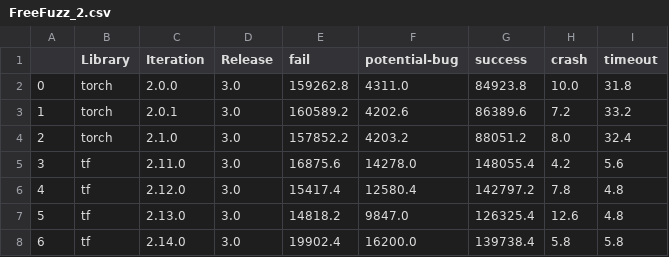
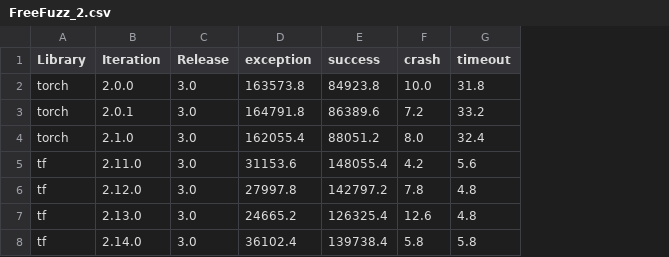
Before and after one commit to dmc1778/Benchmarking-DL-Fuzzers, a CSV file: statistics/numtests/FreeFuzz_2.csv, drawn as a sheet; removed rows and columns are numbered as before the commit, all else as after; the diff names each change by its address in the sheet, - before the commit and + after, or states it on an @@ line.

```diff
--- a/statistics/numtests/FreeFuzz_2.csv
+++ b/statistics/numtests/FreeFuzz_2.csv
-column A, rows 2-8: 0 | 1 | 2 | 3 | 4 | 5 | 6
-column E (fail), rows 2-8: 159262.8 | 160589.2 | 157852.2 | 16875.6 | 15417.4 | 14818.2 | 19902.4
-column F (potential-bug), rows 2-8: 4311.0 | 4202.6 | 4203.2 | 14278.0 | 12580.4 | 9847.0 | 16200.0
+column D (exception), rows 2-8: 163573.8 | 164791.8 | 162055.4 | 31153.6 | 27997.8 | 24665.2 | 36102.4
```
Also changed, not shown: data/torch_groundtruth.csv, statistics/numtests/ACETest_2.csv, 15 other files.
